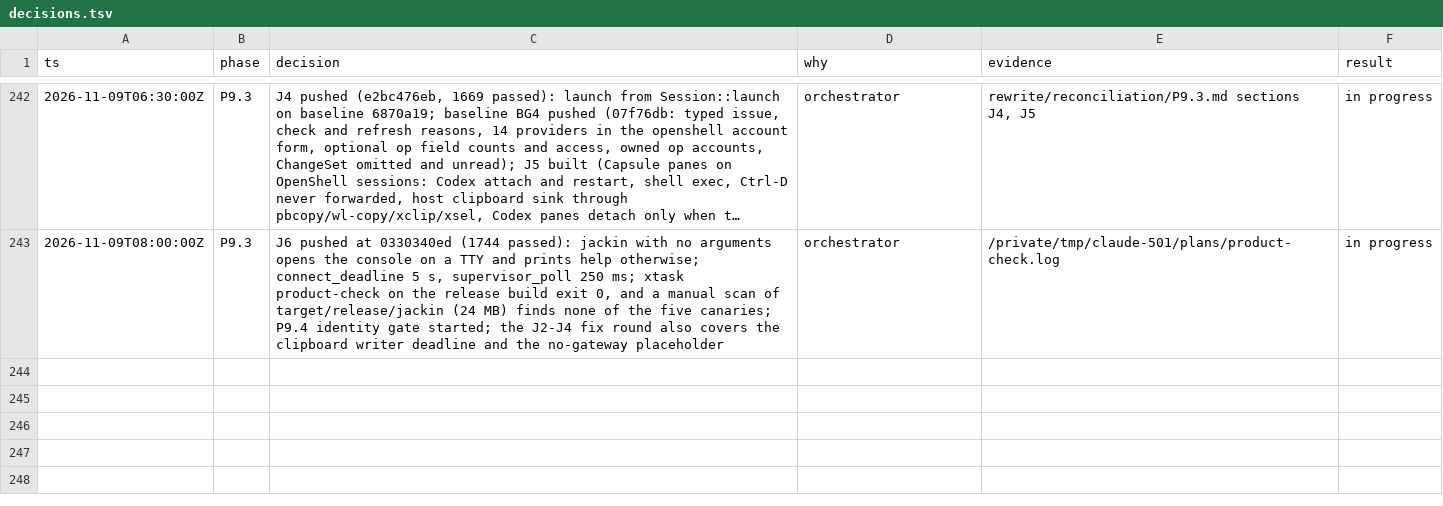
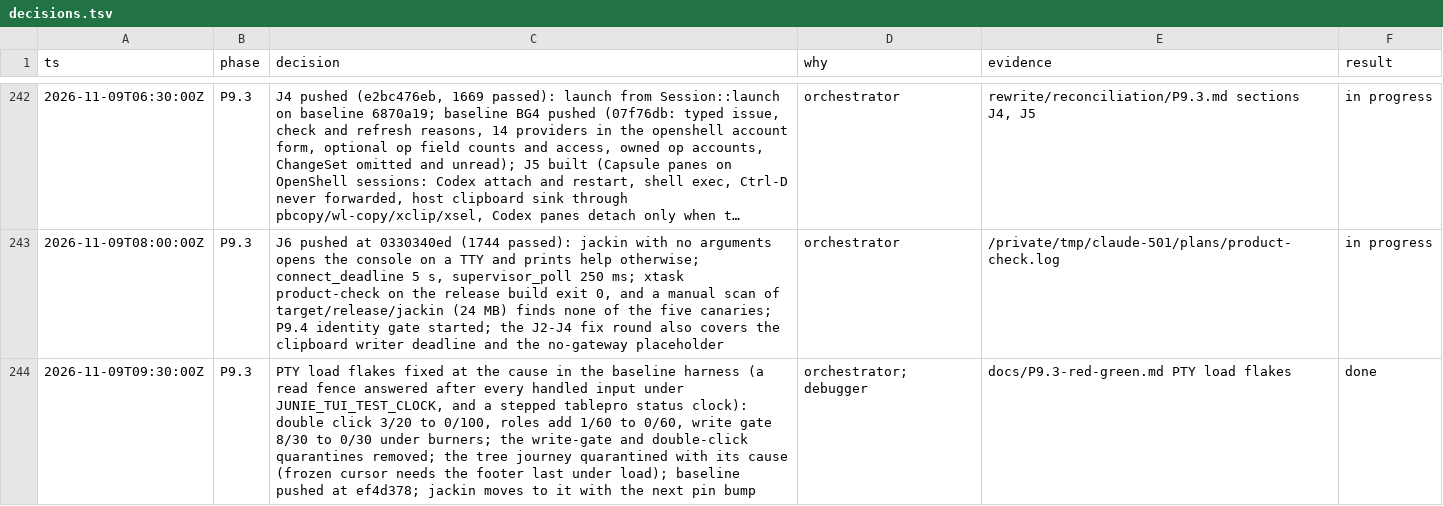
Before and after one commit to jackin-project/jackin, a TSV file: rewrite/decisions.tsv, drawn as a sheet; only a part is shown, gaps mark what is left out; long unchanged cells end in …; the diff names each change by its address in the sheet, - before the commit and + after, or states it on an @@ line.

```diff
--- a/rewrite/decisions.tsv
+++ b/rewrite/decisions.tsv
+row 244: 2026-11-09T09:30:00Z | P9.3 | PTY load flakes fixed at the cause in the baseline harness (a read fence answered after every handled input under JUNIE_TUI_TEST_CLOCK, and a stepped tablepro status clock): double click 3/20 to 0/100, roles add 1/60 to 0/60, write gate 8/30 to 0/30 under burners; the write-gate and double-click quarantines removed; the tree journey quarantined with its cause (frozen cursor needs the footer last under load); baseline pushed at ef4d378; jackin moves to it with the next pin bump | orchestrator; debugger | docs/P9.3-red-green.md PTY load flakes | done
```
Also changed, not shown: 1 other file.
